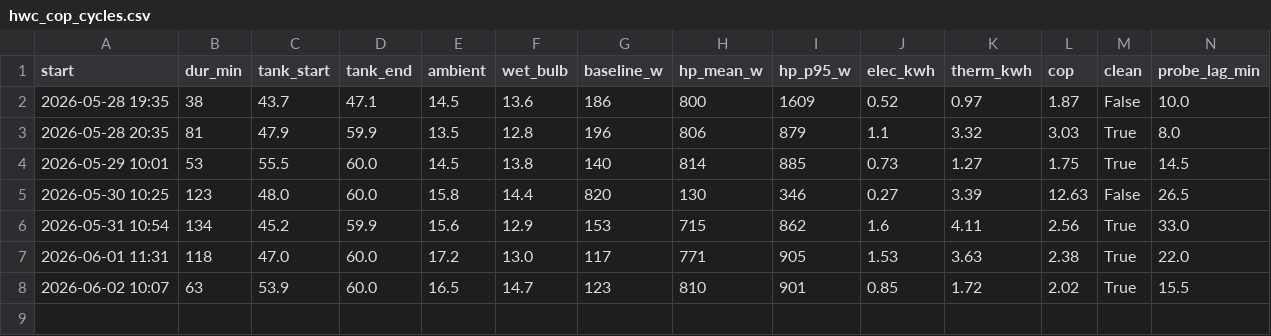
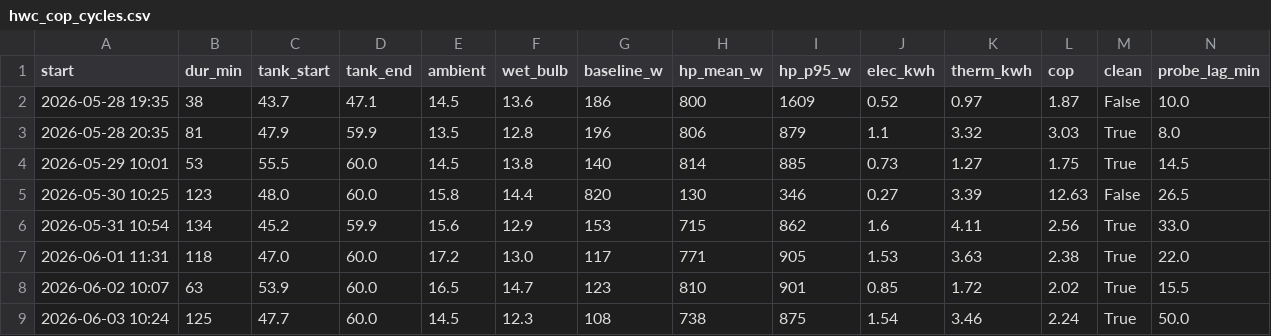
Before and after one commit to rmounce/ai-energy-forecast-slop, a CSV file: data/hwc_cop_cycles.csv, drawn as a sheet; only a part is shown; rows hold the shown columns only; the diff names each change by its address in the sheet, - before the commit and + after, or states it on an @@ line.

Commit message:
Refresh HWC calibration cycles

```diff
--- a/data/hwc_cop_cycles.csv
+++ b/data/hwc_cop_cycles.csv
+row 9: 2026-06-03 10:24 | 125 | 47.7 | 60.0 | 14.5 | 12.3 | 108 | 738 | 875 | 1.54 | 3.46 | 2.24 | True | 50.0
```
Also changed, not shown: 2 other files.
